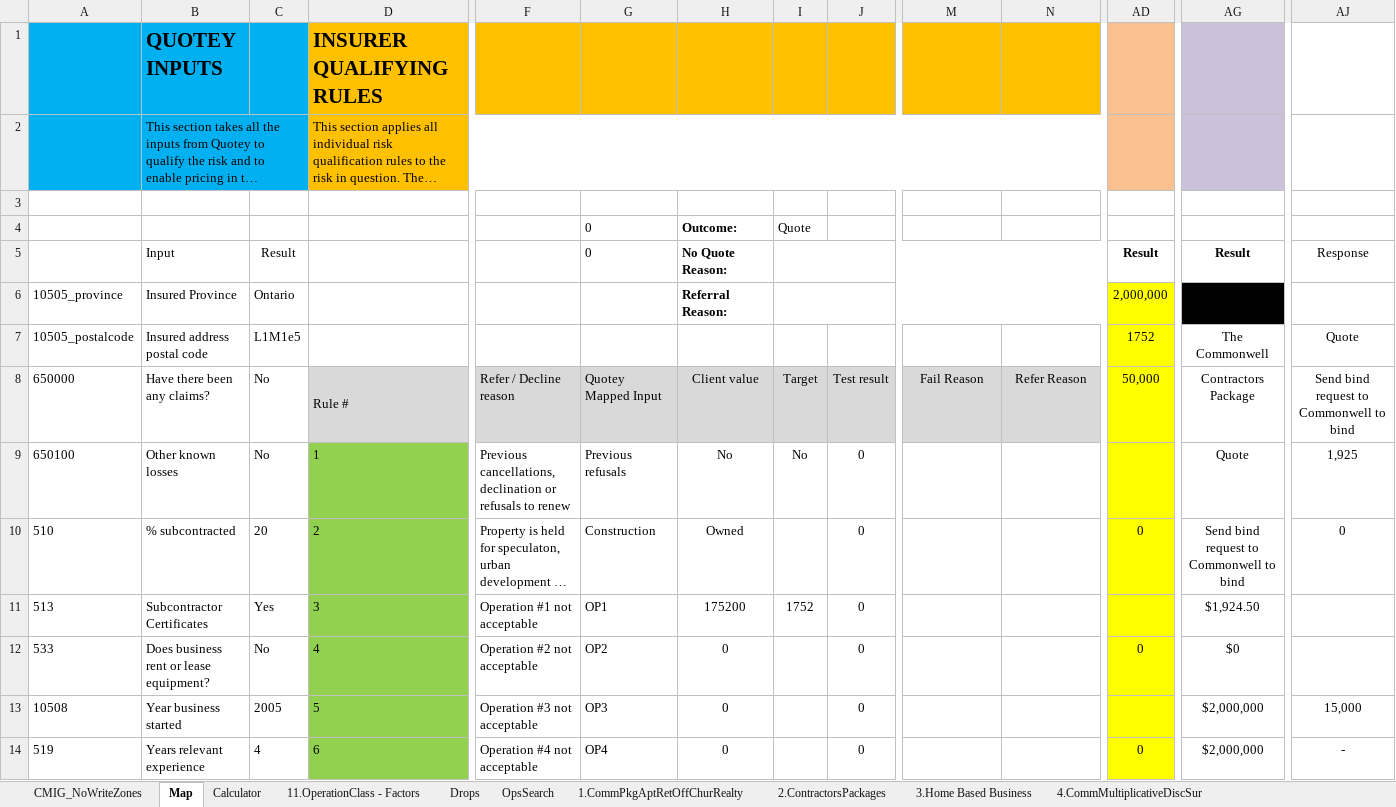
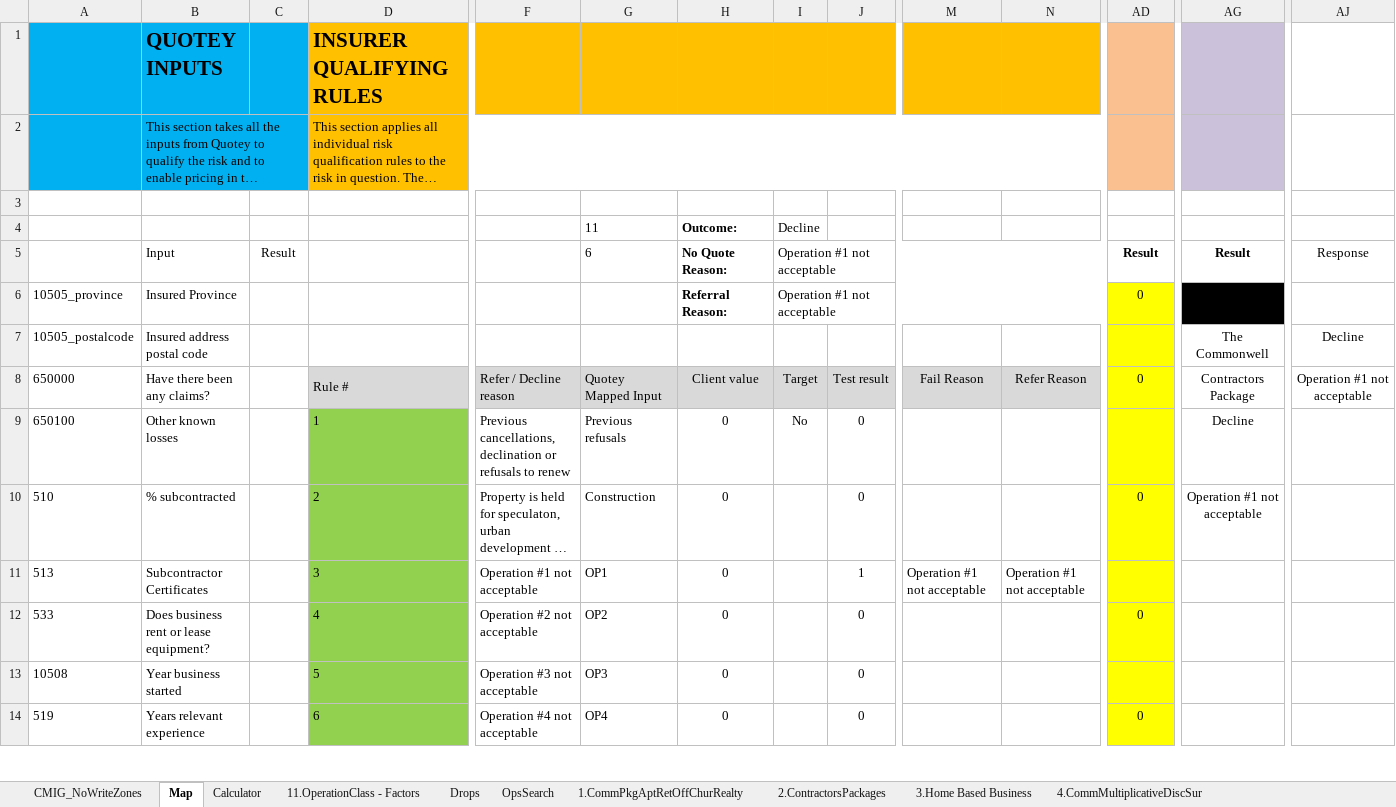
Before and after one commit to Quotey-Dev/service-excel-api, an Excel workbook: ExcelFiles/Commonwell_Contractors_Conected_20220325.xlsm, sheet Map, drawn as a sheet; only a part is shown, gaps mark what is left out; long unchanged cells end in …; values as stored, in another font and other column widths than the file's, no borders; conditional formats not drawn; the diff covers the shown part only; the diff names each change by its address in the sheet, - before the commit and + after, or states it on an @@ line.

```diff
--- a/ExcelFiles/Commonwell_Contractors_Conected_20220325.xlsm (sheet Map)
+++ b/ExcelFiles/Commonwell_Contractors_Conected_20220325.xlsm (sheet Map)
-G4 (6): 0
+G4 (6): 11
-I4 (Operation #1 not acceptable): Quote
+I4 (Operation #1 not acceptable): Decline
-G5: 0
+G5: 6
-I5: (empty)
+I5: Operation #1 not acceptable
-C6 (Result): Ontario
+C6 (Result): (empty)
-I6 (Operation #1 not acceptable): (empty)
+I6 (Operation #1 not acceptable): Operation #1 not acceptable
-AD6 (Result): 2,000,000
+AD6 (Result): 0
-C7 (Result): L1M1e5
+C7 (Result): (empty)
-AD7 (Result): 1752
+AD7 (Result): (empty)
-AJ7 (Response): Quote
+AJ7 (Response): Decline
-C8:C9 (Result): No
+C8:C9 (Result): (empty)
-AD8 (Result): 50,000
+AD8 (Result): 0
-AJ8 (Response): Send bind request to Commonwell to bind
+AJ8 (Response): Operation #1 not acceptable
-H9 (No Quote Reason:): No
+H9 (No Quote Reason:): 0
-AG9 (Result): Quote
+AG9 (Result): Decline
-AJ9 (Response): 1,925
+AJ9 (Response): (empty)
-C10 (Result): 20
+C10 (Result): (empty)
-H10 (No Quote Reason:): Owned
+H10 (No Quote Reason:): 0
-AG10 (Result): Send bind request to Commonwell to bind
+AG10 (Result): Operation #1 not acceptable
-AJ10 (Response): 0
+AJ10 (Response): (empty)
-C11 (Result): Yes
+C11 (Result): (empty)
-H11 (No Quote Reason:): 175200
+H11 (No Quote Reason:): 0
-I11 (Operation #1 not acceptable): 1752
+I11 (Operation #1 not acceptable): (empty)
-J11: 0
+J11: 1
-M11: (empty)
+M11: Operation #1 not acceptable
-N11: (empty)
+N11: Operation #1 not acceptable
-AG11 (Result): $1,924.50
+AG11 (Result): (empty)
-C12 (Result): No
+C12 (Result): (empty)
-AG12 (Result): $0
+AG12 (Result): (empty)
-C13 (Result): 2005
+C13 (Result): (empty)
-AG13:AG14 (Result): $2,000,000
+AG13:AG14 (Result): (empty)
-AJ13 (Response): 15,000
+AJ13 (Response): (empty)
-C14 (Result): 4
+C14 (Result): (empty)
-AJ14 (Response): -
+AJ14 (Response): (empty)
```
Also changed, not shown: 5 added rows, 5 removed rows and 483 edited cells elsewhere in this sheet, sheet Calculator, charts or pictures, ExcelFiles/Commonwell_Contractors_Gold_20220325.xlsm, 1 other file.
